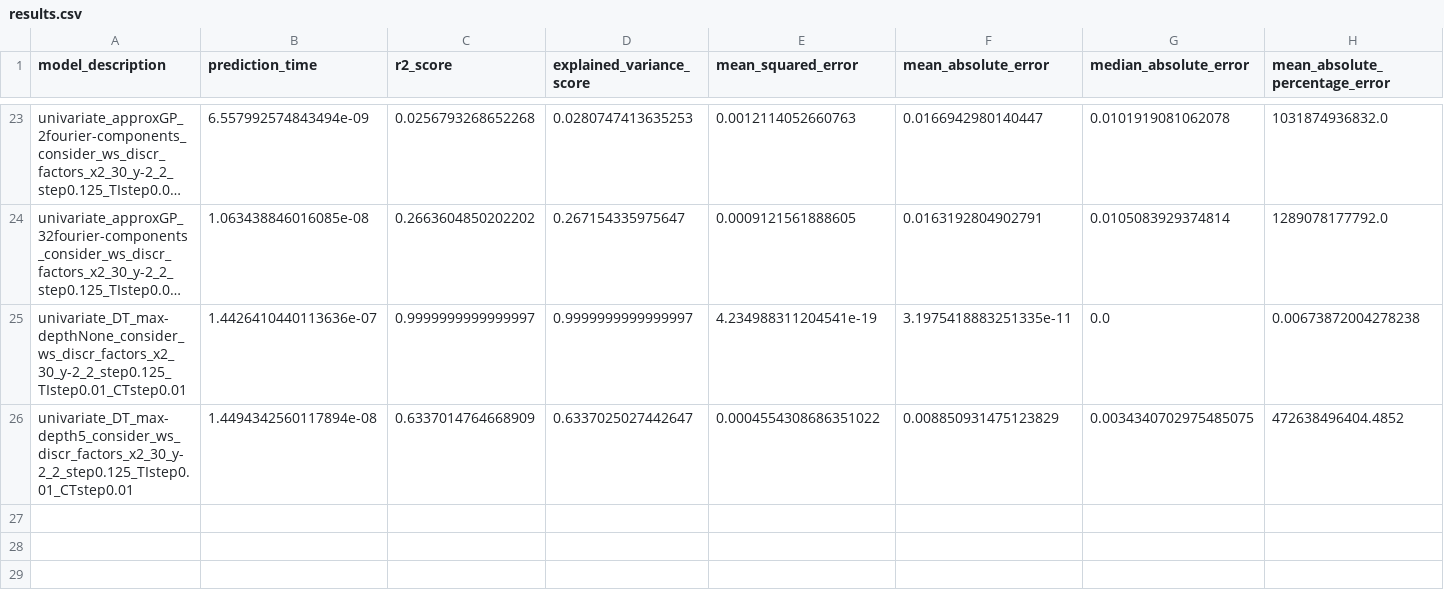
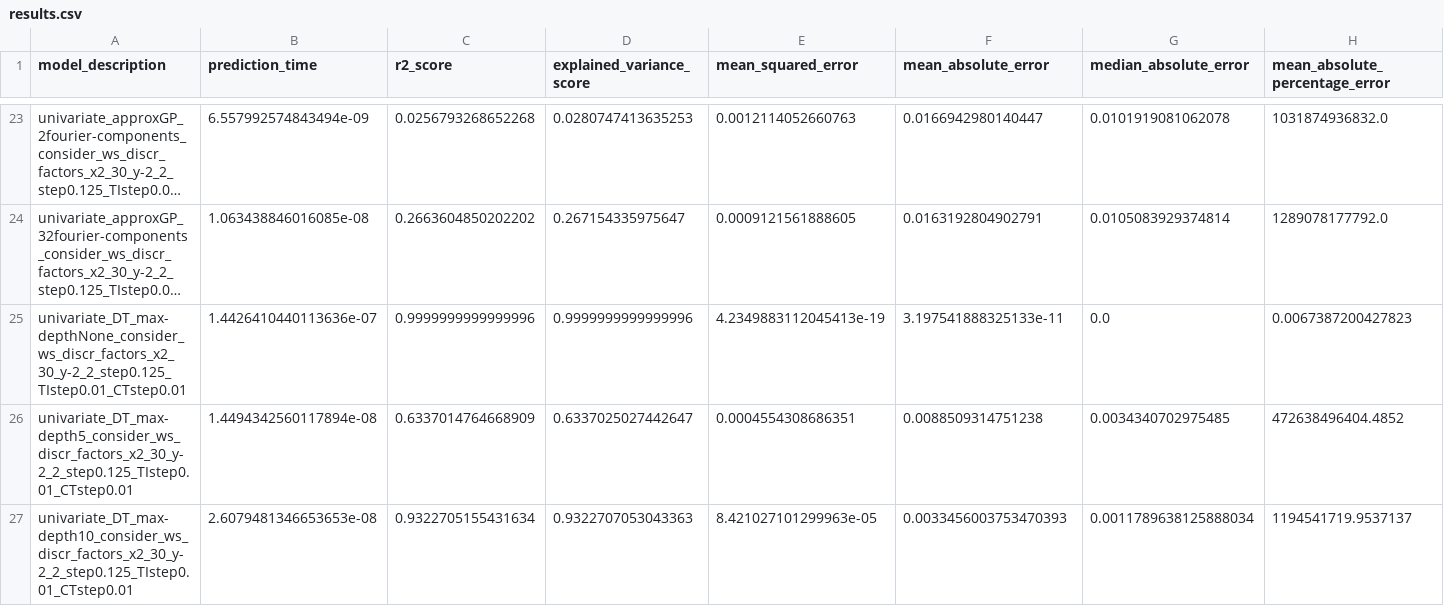
Before and after one commit to NiccoloMorabito/Ainslie-surrogate, a CSV file: results.csv, drawn as a sheet; only a part is shown, gaps mark what is left out; long unchanged cells end in …; rows hold the shown columns only; the diff names each change by its address in the sheet, - before the commit and + after, or states it on an @@ line.

Commit message:
DT with max_depth=10

```diff
--- a/results.csv
+++ b/results.csv
-C25 (r2_score): 0.9999999999999997
+C25 (r2_score): 0.9999999999999996
-D25 (explained_variance_score): 0.9999999999999997
+D25 (explained_variance_score): 0.9999999999999996
-E25 (mean_squared_error): 4.234988311204541e-19
+E25 (mean_squared_error): 4.2349883112045413e-19
-F25 (mean_absolute_error): 3.1975418883251335e-11
+F25 (mean_absolute_error): 3.197541888325133e-11
-H25 (mean_absolute_percentage_error): 0.00673872004278238
+H25 (mean_absolute_percentage_error): 0.0067387200427823
-E26 (mean_squared_error): 0.0004554308686351022
+E26 (mean_squared_error): 0.0004554308686351
-F26 (mean_absolute_error): 0.008850931475123829
+F26 (mean_absolute_error): 0.0088509314751238
-G26 (median_absolute_error): 0.0034340702975485075
+G26 (median_absolute_error): 0.0034340702975485
+row 27: univariate_DT_max-depth10_consider_ws_discr_factors_x2_30_y-2_2_step0.125_TIstep0.01_CTstep0.01 | 2.6079481346653653e-08 | 0.9322705155431634 | 0.9322707053043363 | 8.421027101299963e-05 | 0.0033456003753470393 | 0.0011789638125888034 | 1194541719.9537137
```
Also changed, not shown: 1 other file.
